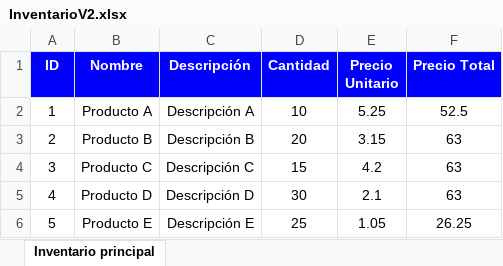
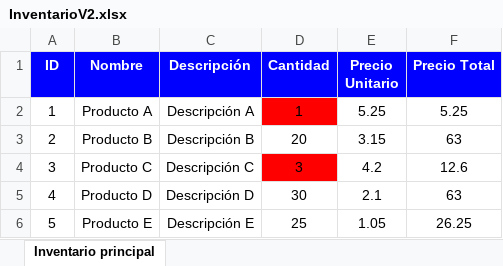
Before and after one commit to FelipeSanchezS/Miniproyectos_Python, an Excel workbook: Auto-Excel/InventarioV2.xlsx, sheet Inventario principal, drawn as a sheet; values as stored, in another font and other column widths than the file's, no borders; the diff names each change by its address in the sheet, - before the commit and + after, or states it on an @@ line.

Commit message:
Se finaliza sección de cantidad baja

```diff
--- a/Auto-Excel/InventarioV2.xlsx (sheet Inventario principal)
+++ b/Auto-Excel/InventarioV2.xlsx (sheet Inventario principal)
-D2 (Cantidad): 10
+D2 (Cantidad): 1
-D2 fill: none
+D2 fill: #FF0000
-F2 (Precio Total): 52.5
+F2 (Precio Total): 5.25
-D4 (Cantidad): 15
+D4 (Cantidad): 3
-D4 fill: none
+D4 fill: #FF0000
-F4 (Precio Total): 63
+F4 (Precio Total): 12.6
```
Also changed, not shown: Auto-Excel/Inventario.xlsx, 2 other files.
